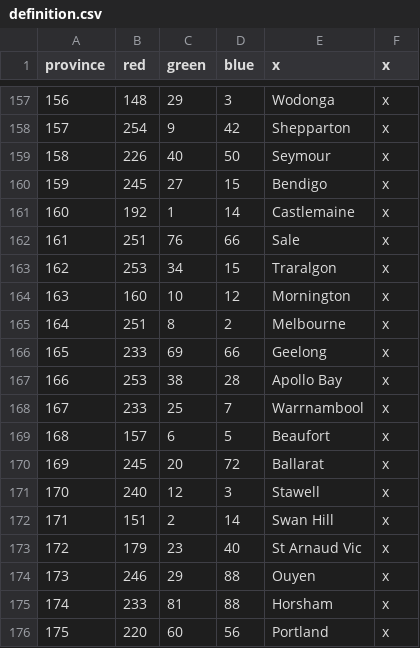
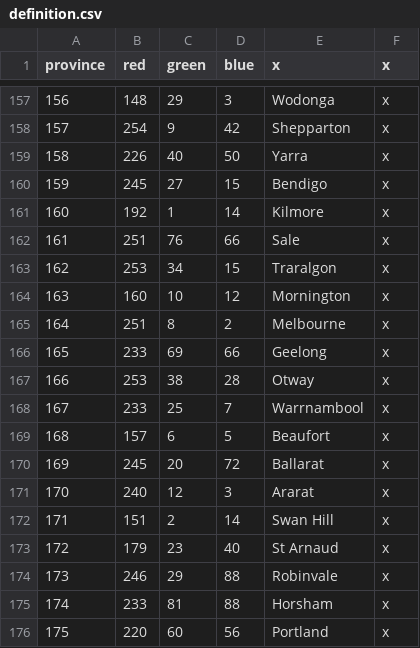
Before and after one commit to Spirintus/ate-down-under, a CSV file: atedu/map/definition.csv, drawn as a sheet; only a part is shown, gaps mark what is left out.

```diff
--- a/atedu/map/definition.csv
+++ b/atedu/map/definition.csv
@@ -158,5 +158,5 @@ province;red;green;blue;x;x
 157;254;9;42;Shepparton;x
-158;226;40;50;Seymour;x
+158;226;40;50;Yarra;x
 159;245;27;15;Bendigo;x
-160;192;1;14;Castlemaine;x
+160;192;1;14;Kilmore;x
 161;251;76;66;Sale;x
@@ -166,3 +166,3 @@ province;red;green;blue;x;x
 165;233;69;66;Geelong;x
-166;253;38;28;Apollo Bay;x
+166;253;38;28;Otway;x
 167;233;25;7;Warrnambool;x
@@ -170,6 +170,6 @@ province;red;green;blue;x;x
 169;245;20;72;Ballarat;x
-170;240;12;3;Stawell;x
+170;240;12;3;Ararat;x
 171;151;2;14;Swan Hill;x
-172;179;23;40;St Arnaud Vic;x
-173;246;29;88;Ouyen;x
+172;179;23;40;St Arnaud;x
+173;246;29;88;Robinvale;x
 174;233;81;88;Horsham;x
```
Also changed, not shown: atedu/localisation/provinces.csv, 31 other files.
